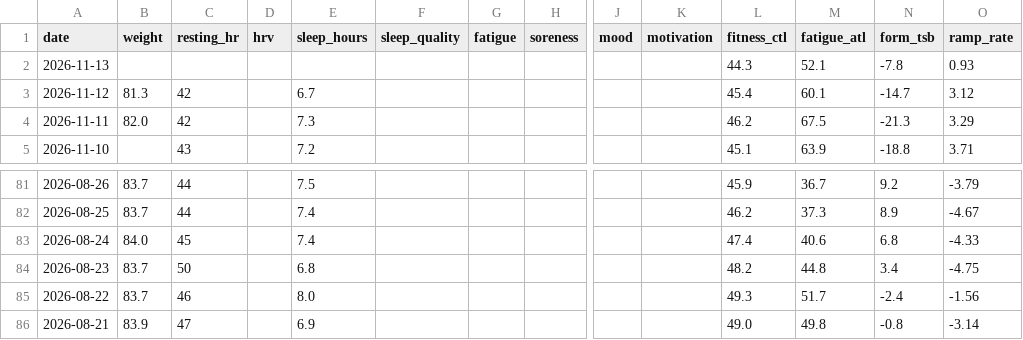
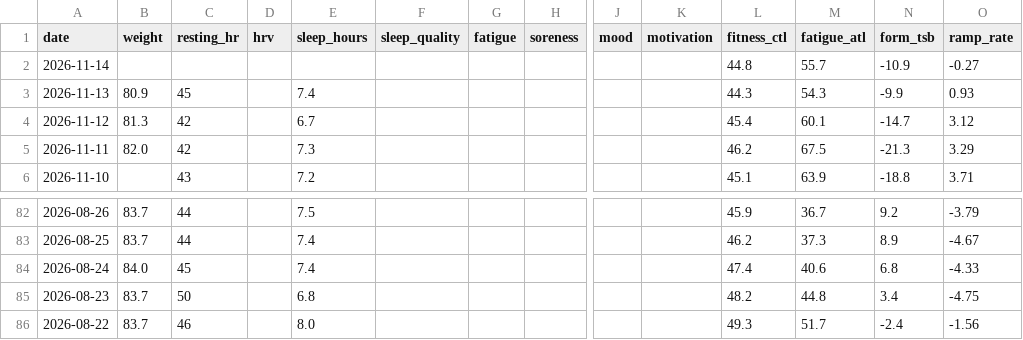
Before and after one commit to basch1117/trainingdata, a CSV file: wellness_12weeks.csv, drawn as a sheet; only a part is shown, gaps mark what is left out; removed rows and columns are numbered as before the commit, all else as after; rows hold the shown columns only; the diff names each change by its address in the sheet, - before the commit and + after, or states it on an @@ line.

```diff
--- a/wellness_12weeks.csv
+++ b/wellness_12weeks.csv
+row 2: 2026-11-14 |  |  |  |  |  |  |  |  |  | 44.8 | 55.7 | -10.9 | -0.27
-B3 (weight): (empty)
+B3 (weight): 80.9
-C3 (resting_hr): (empty)
+C3 (resting_hr): 45
-E3 (sleep_hours): (empty)
+E3 (sleep_hours): 7.4
-M3 (fatigue_atl): 52.1
+M3 (fatigue_atl): 54.3
-N3 (form_tsb): -7.8
+N3 (form_tsb): -9.9
-row 86: 2026-08-21 | 83.9 | 47 |  | 6.9 |  |  |  |  |  | 49.0 | 49.8 | -0.8 | -3.14
```
Also changed, not shown: activities_12weeks.csv, activities_full.csv, 3 other files.
